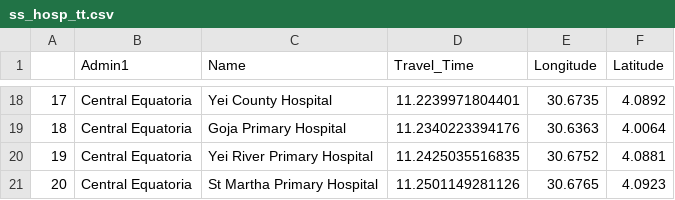
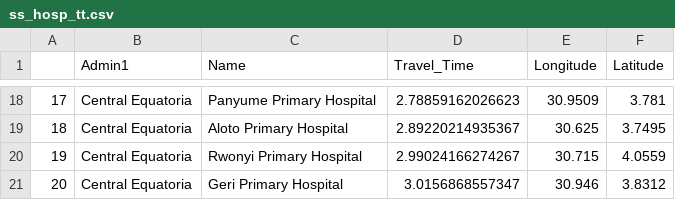
Before and after one commit to beoutbreakprepared/Ebola_NordKivu, a CSV file: Outputs_SR51/ss_hosp_tt.csv, drawn as a sheet; only a part is shown, gaps mark what is left out; the diff covers the shown part only.

```diff
--- a/Outputs_SR51/ss_hosp_tt.csv
+++ b/Outputs_SR51/ss_hosp_tt.csv
@@ -18,4 +18,4 @@
-"17","Central Equatoria","Yei County Hospital",11.2239971804401,30.6735,4.0892
-"18","Central Equatoria","Goja Primary Hospital",11.2340223394176,30.6363,4.0064
-"19","Central Equatoria","Yei River Primary Hospital",11.2425035516835,30.6752,4.0881
-"20","Central Equatoria","St Martha Primary Hospital",11.2501149281126,30.6765,4.0923
+"17","Central Equatoria","Panyume Primary Hospital",2.78859162026623,30.9509,3.781
+"18","Central Equatoria","Aloto Primary Hospital",2.89220214935367,30.625,3.7495
+"19","Central Equatoria","Rwonyi Primary Hospital",2.99024166274267,30.715,4.0559
+"20","Central Equatoria","Geri Primary Hospital",3.0156868557347,30.946,3.8312
```
Also changed, not shown: 64 edited cells elsewhere in this file, Outputs_SR51/drc_hosp_tt.csv, Outputs_SR51/hospital_tt.csv, 10 other files.
